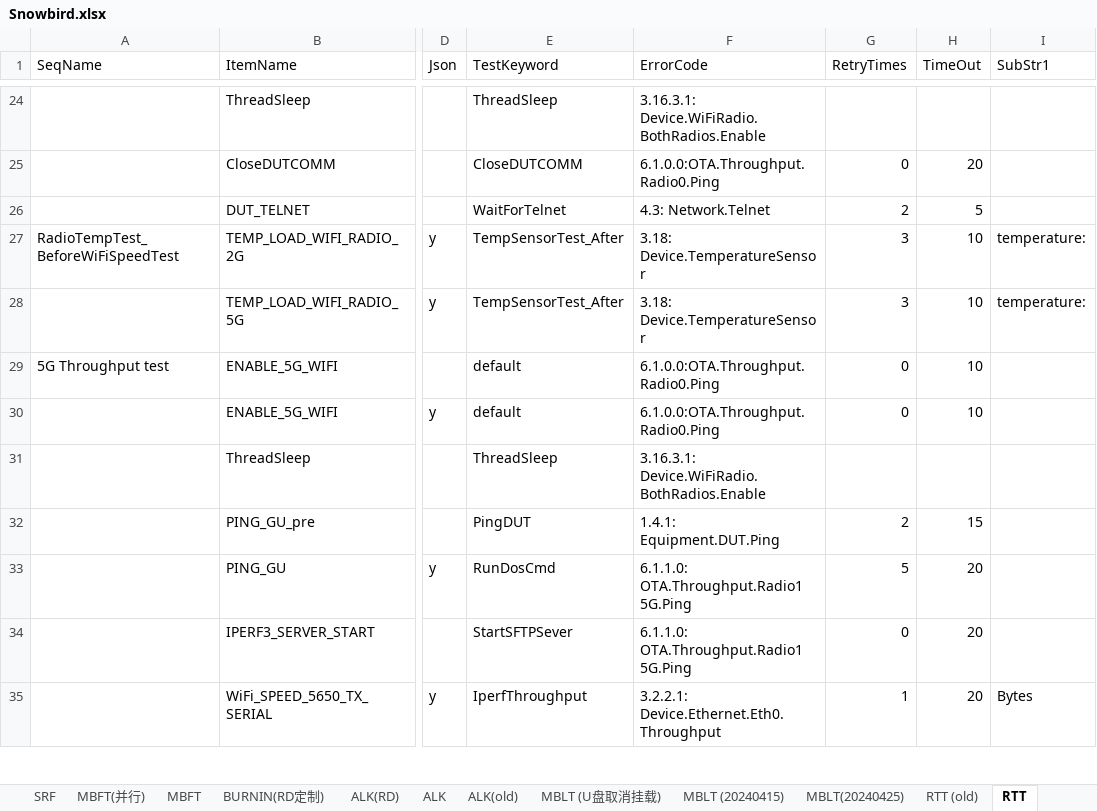
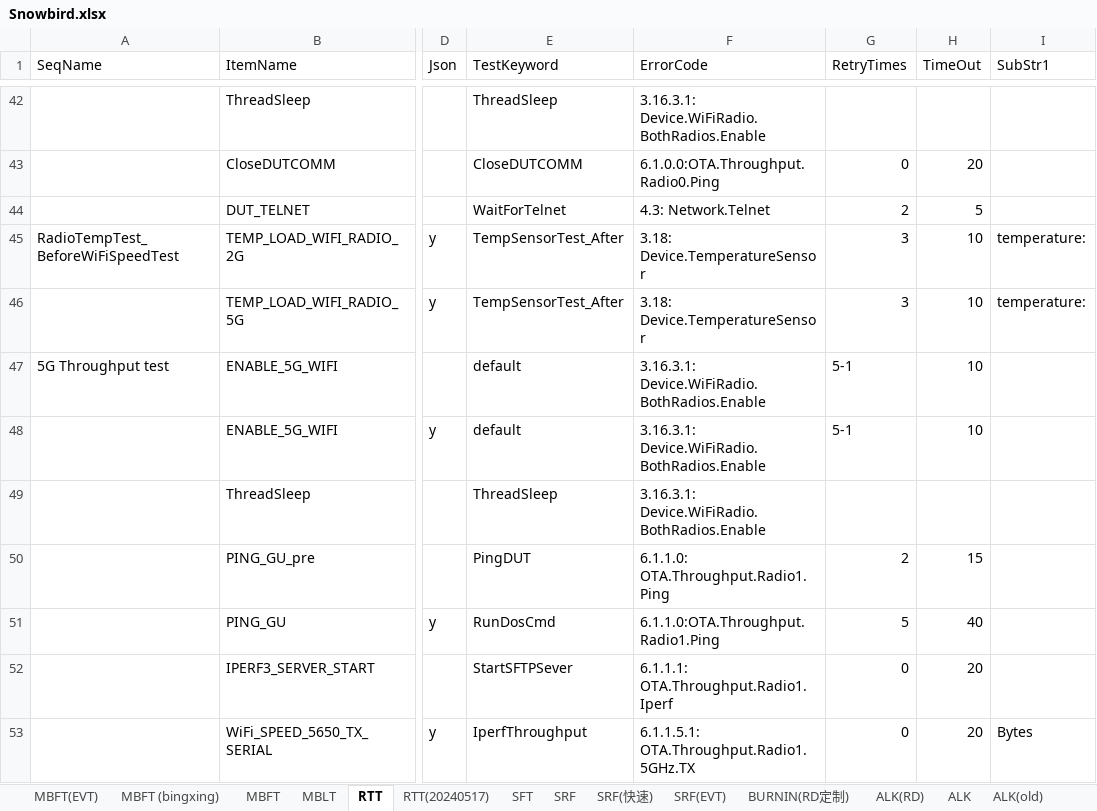
Before and after one commit to JerryXu008/snowbird, an Excel workbook: AutoTestSystem/Config/Snowbird.xlsx, sheet RTT, drawn as a sheet; only a part is shown, gaps mark what is left out; values as stored, in another font and other column widths than the file's, no cell formats; addresses are those after the commit; the diff covers the shown part only; the diff names each change by its address in the sheet, - before the commit and + after, or states it on an @@ line.

```diff
--- a/AutoTestSystem/Config/Snowbird.xlsx (sheet RTT)
+++ b/AutoTestSystem/Config/Snowbird.xlsx (sheet RTT)
-sheet tab: MBFT(并行)
+sheet tab: MBFT(EVT)
+sheet tab: MBFT (bingxing)
+sheet tab: RTT(20240517)
+sheet tab: SRF(快速)
+sheet tab: SRF(EVT)
@@ sheet tab order changed: MBFT(EVT) | MBFT (bingxing) | MBFT | MBLT | RTT | RTT(20240517) | SFT | SRF | SRF(快速) | SRF(EVT) | BURNIN(RD定制) | ALK(RD) | ALK | ALK(old) @@
-F47:F48 (ErrorCode): 6.1.0.0:OTA.Throughput.Radio0.Ping
+F47:F48 (ErrorCode): 3.16.3.1: Device.WiFiRadio.BothRadios.Enable
-G47:G48 (RetryTimes): 0
+G47:G48 (RetryTimes): 5-1
-F50 (ErrorCode): 1.4.1: Equipment.DUT.Ping
+F50 (ErrorCode): 6.1.1.0: OTA.Throughput.Radio1.Ping
-F51 (ErrorCode): 6.1.1.0: OTA.Throughput.Radio1 5G.Ping
+F51 (ErrorCode): 6.1.1.0:OTA.Throughput.Radio1.Ping
-H51 (TimeOut): 20
+H51 (TimeOut): 40
-F52 (ErrorCode): 6.1.1.0: OTA.Throughput.Radio1 5G.Ping
+F52 (ErrorCode): 6.1.1.1: OTA.Throughput.Radio1.Iperf
-F53 (ErrorCode): 3.2.2.1: Device.Ethernet.Eth0.Throughput
+F53 (ErrorCode): 6.1.1.5.1: OTA.Throughput.Radio1.5GHz.TX
-G53 (RetryTimes): 1
+G53 (RetryTimes): 0
```
Also changed, not shown: 30 added rows and 52 edited cells elsewhere in this sheet, sheet MBLT, sheet SFT, sheet SRF, sheet MBFT, cell formats, 25 other files.
